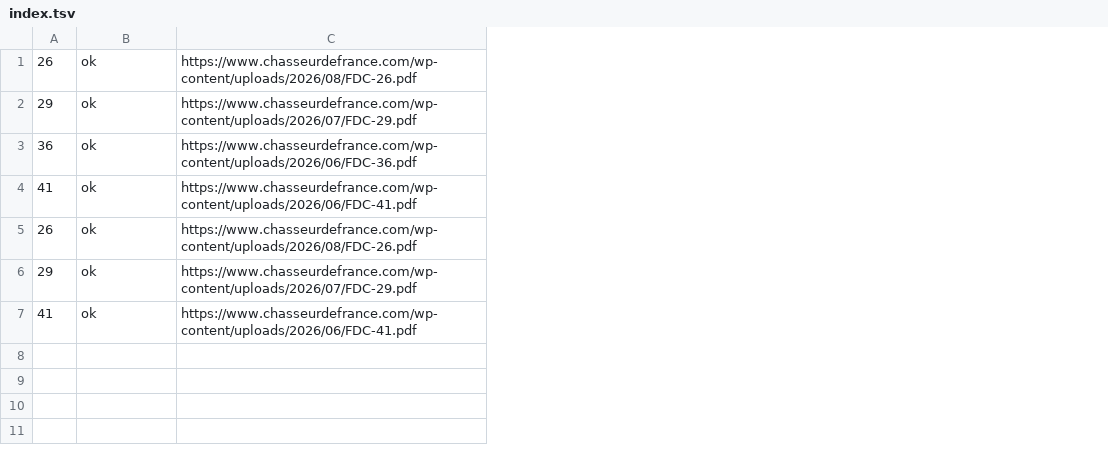
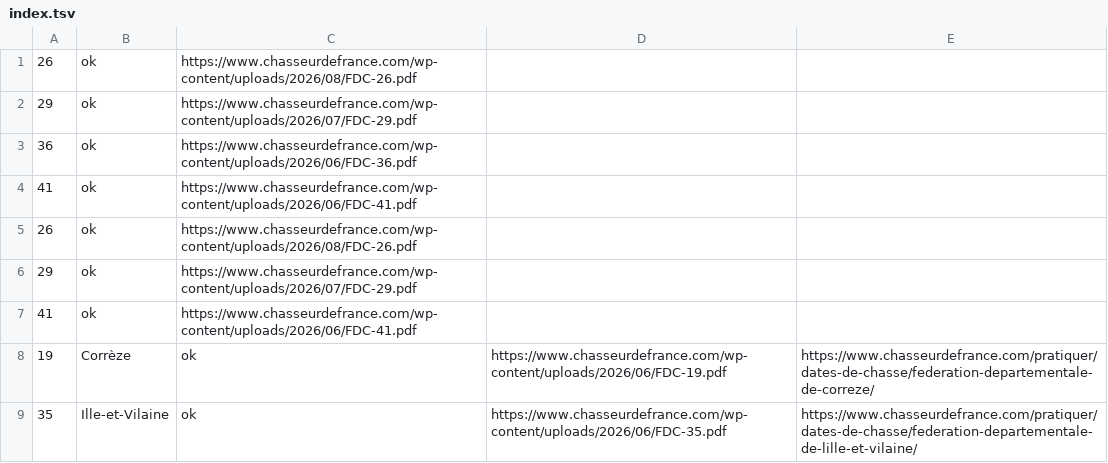
Before and after one commit to ChasseLog-Coder/ChasseLog, a TSV file: probe/index.tsv, drawn as a sheet; the diff names each change by its address in the sheet, - before the commit and + after, or states it on an @@ line.

```diff
--- a/probe/index.tsv
+++ b/probe/index.tsv
+column D, empty
+column E, empty
+row 8: 19 | Corrèze | ok | https://www.chasseurdefrance.com/wp-content/uploads/2026/06/FDC-19.pdf | https://www.chasseurdefrance.com/pratiquer/dates-de-chasse/federation-departementale-de-correze/
+row 9: 35 | Ille-et-Vilaine | ok | https://www.chasseurdefrance.com/wp-content/uploads/2026/06/FDC-35.pdf | https://www.chasseurdefrance.com/pratiquer/dates-de-chasse/federation-departementale-de-lille-et-vilaine/
```
Also changed, not shown: 8 other files.
